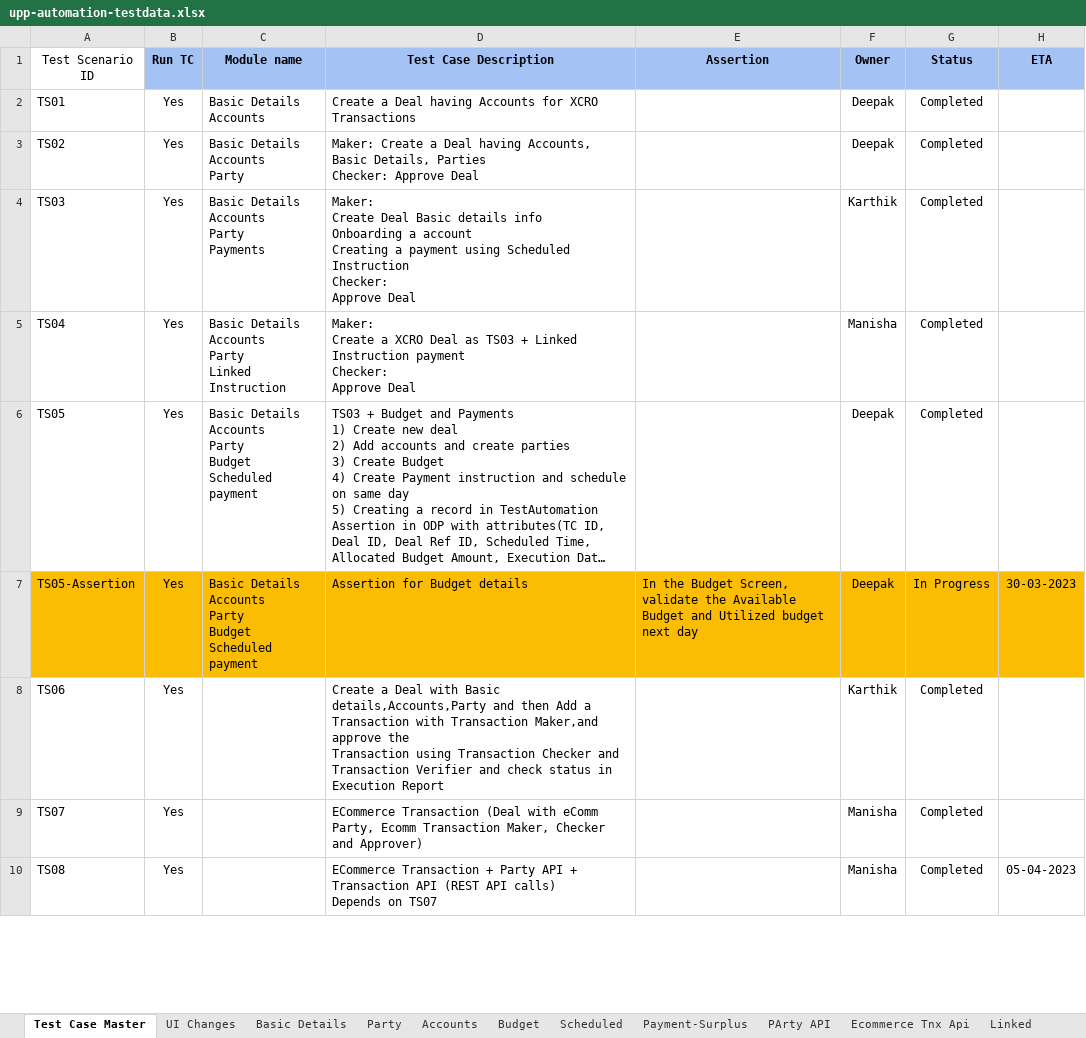
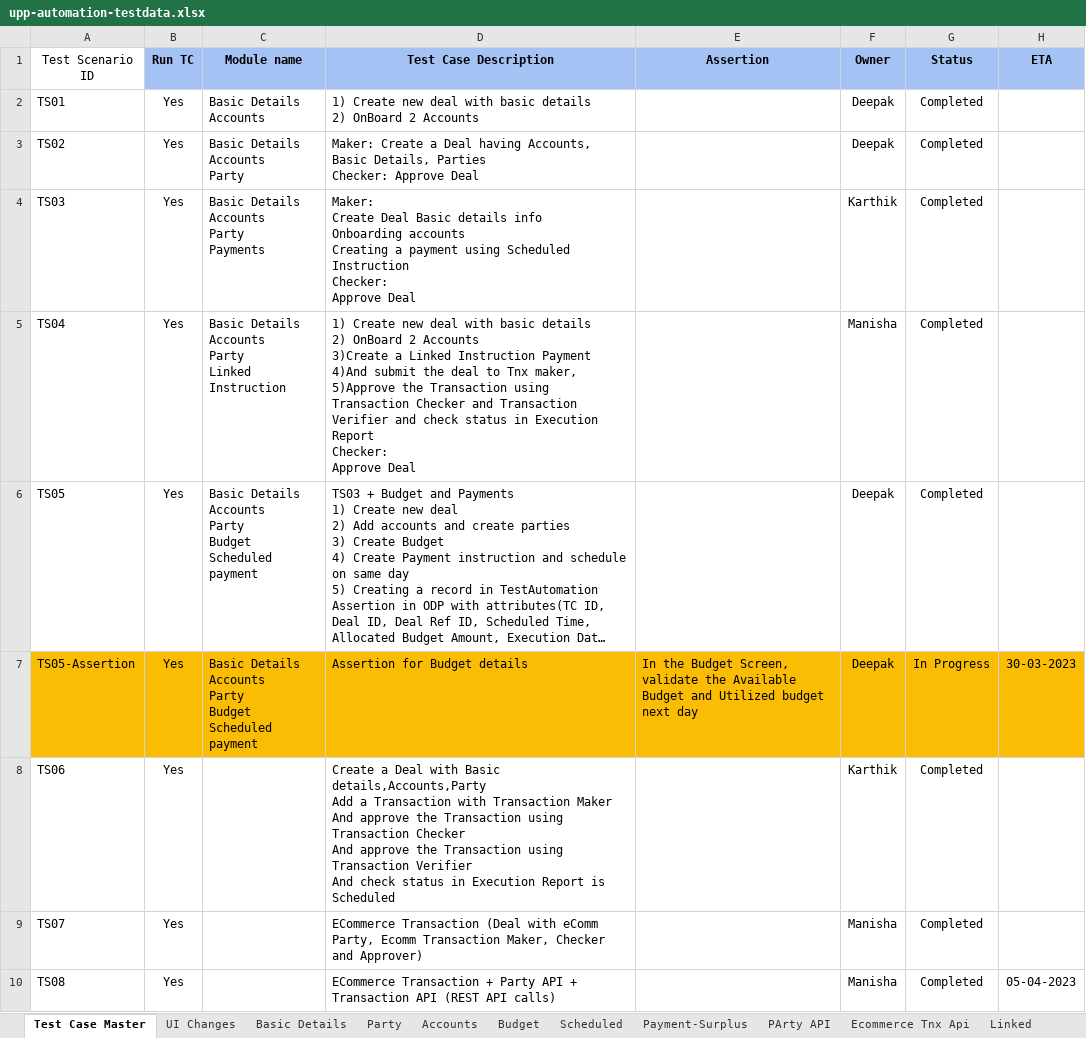
Before and after one commit to deepakdude938/upp, an Excel workbook: src/main/resources/upp-automation-testdata.xlsx, sheet Test Case Master, drawn as a sheet; only a part is shown; long unchanged cells end in …; values as stored, in another font and other column widths than the file's, no borders; charts and pictures not drawn; ↵ is a line break in a cell; the diff covers the shown part only; the diff names each change by its address in the sheet, - before the commit and + after, or states it on an @@ line.

```diff
--- a/src/main/resources/upp-automation-testdata.xlsx (sheet Test Case Master)
+++ b/src/main/resources/upp-automation-testdata.xlsx (sheet Test Case Master)
-D2 (Test Case Description): Create a Deal having Accounts for XCRO Transactions
+D2 (Test Case Description): 1) Create new deal with basic details ↵ 2) OnBoard 2 Accounts
-D4 (Test Case Description): …info ↵ Onboarding a account ↵ Creating a…
+D4 (Test Case Description): …info ↵ Onboarding accounts ↵ Creating a…
-D5 (Test Case Description): Maker: ↵ Create a XCRO Deal as TS03 + Linked Instruction payment ↵ Checker: ↵ Approve…
+D5 (Test Case Description): 1) Create new deal with basic details ↵ 2) OnBoard 2 Accounts ↵ 3)Create a Linked Instruction Payment ↵ 4)And submit the deal to Tnx maker, ↵ 5)Approve the Transaction using Transaction Checker and Transaction Verifier and check status in Execution Report ↵ Checker: ↵ Approve…
-D8 (Test Case Description): …Basic details,Accounts,Party and then Add a Transaction with Transaction Maker,and approve the ↵ Transaction using Transaction Checker and Transaction Verifier and check status in Execution Report
+D8 (Test Case Description): …Basic details,Accounts,Party ↵ Add a Transaction with Transaction Maker ↵ And approve the Transaction using Transaction Checker ↵ And approve the Transaction using Transaction Verifier ↵ And check status in Execution Report is Scheduled
-D10 (Test Case Description): …API calls) ↵ Depends on TS07
+D10 (Test Case Description): …API calls)
```
Also changed, not shown: 3 edited cells elsewhere in this sheet, sheet Party, sheet Txn Maker, sheet PArty API, sheet Basic Details, charts or pictures, 18 other files.
